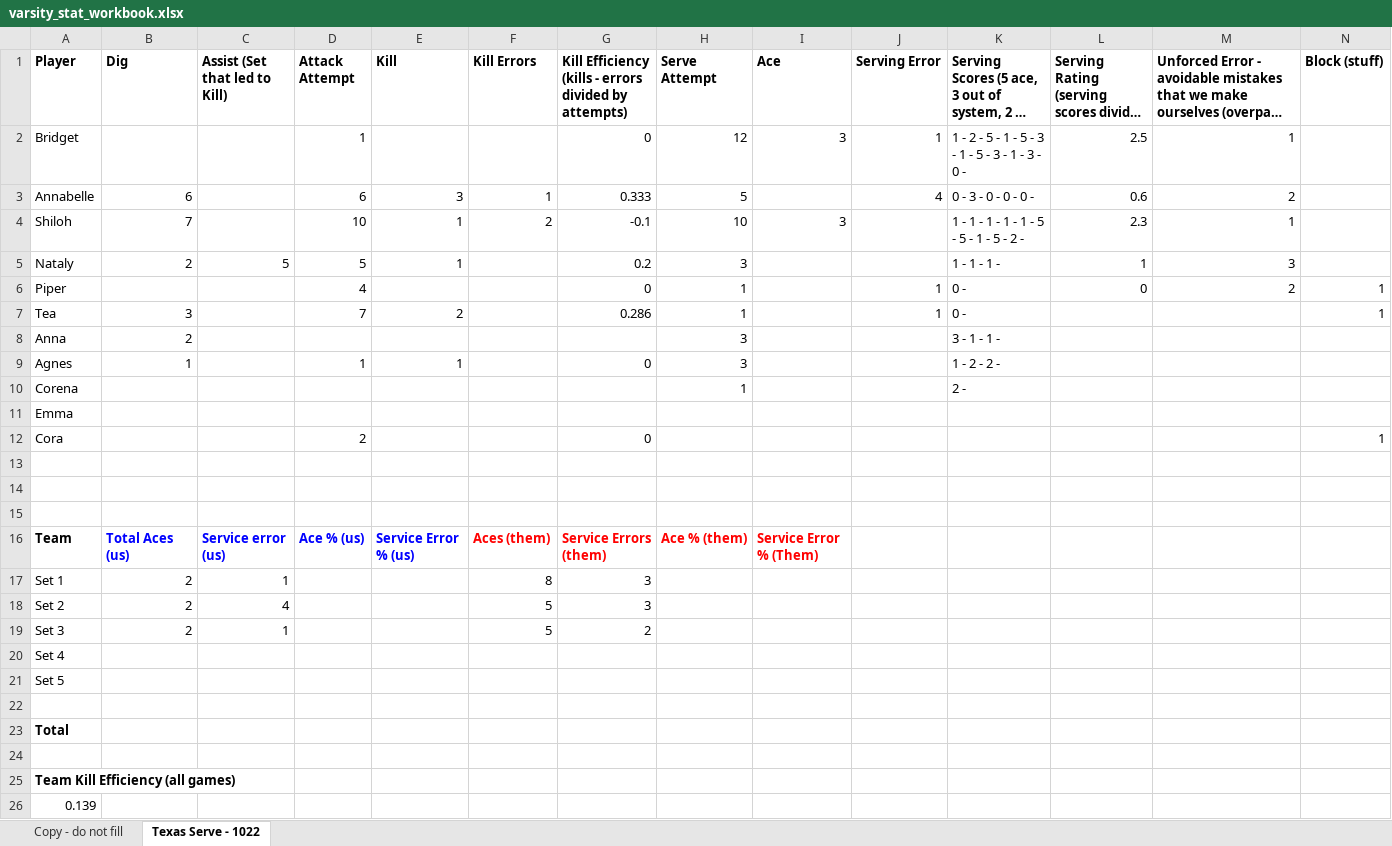
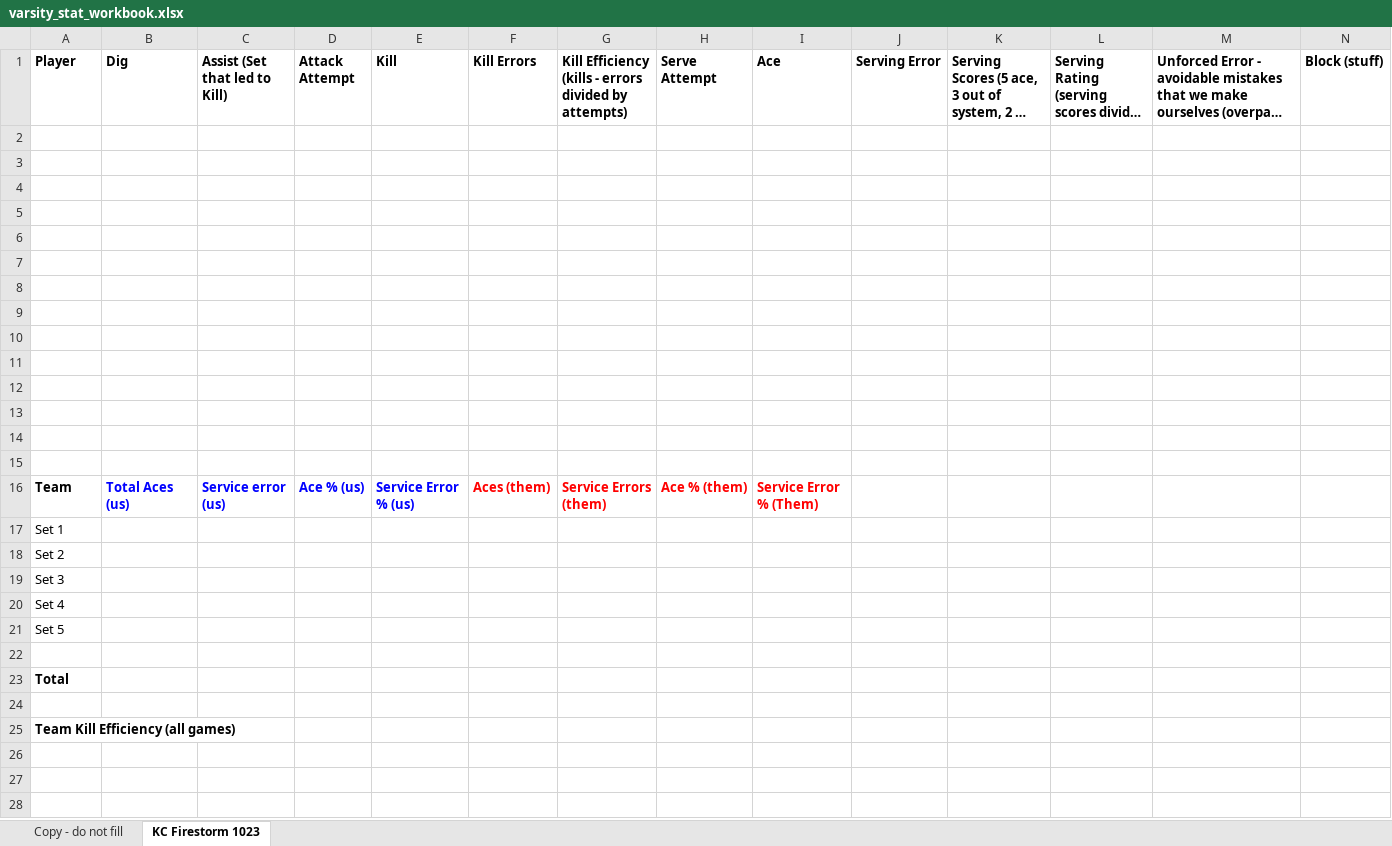
Before and after one commit to clancyred/defenders-volleyball, an Excel workbook: source/varsity_stat_workbook.xlsx, sheet KC Firestorm 1023, drawn as a sheet; only a part is shown; long unchanged cells end in …; values as stored, in another font and other column widths than the file's, no borders; charts and pictures not drawn; removed rows and columns are numbered as before the commit, all else as after; rows hold the shown columns only; the diff names each change by its address in the sheet, - before the commit and + after, or states it on an @@ line.

Commit message:
Update stat workbook from Google Sheet

```diff
--- a/source/varsity_stat_workbook.xlsx (sheet KC Firestorm 1023)
+++ b/source/varsity_stat_workbook.xlsx (sheet KC Firestorm 1023)
-sheet tab: Texas Serve - 1022
+sheet tab: KC Firestorm 1023
-row 2: Bridget |  |  | 1 |  |  | 0 | 12 | 3 | 1 | 1 - 2 - 5 - 1 - 5 - 3 - 1 - 5 - 3 - 1 - 3 - 0 - | 2.5 | 1
+row 2: (empty)
-row 3: Annabelle | 6 |  | 6 | 3 | 1 | 0.333 | 5 |  | 4 | 0 - 3 - 0 - 0 - 0 - | 0.6 | 2
+row 3: (empty)
-row 4: Shiloh | 7 |  | 10 | 1 | 2 | -0.1 | 10 | 3 |  | 1 - 1 - 1 - 1 - 1 - 5 - 5 - 1 - 5 - 2 - | 2.3 | 1
+row 4: (empty)
-row 5: Nataly | 2 | 5 | 5 | 1 |  | 0.2 | 3 |  |  | 1 - 1 - 1 - | 1 | 3
+row 5: (empty)
-row 6: Piper |  |  | 4 |  |  | 0 | 1 |  | 1 | 0 - | 0 | 2 | 1
+row 6: (empty)
-row 7: Tea | 3 |  | 7 | 2 |  | 0.286 | 1 |  | 1 | 0 - |  |  | 1
+row 7: (empty)
-row 8: Anna | 2 |  |  |  |  |  | 3 |  |  | 3 - 1 - 1 -
+row 8: (empty)
-row 9: Agnes | 1 |  | 1 | 1 |  | 0 | 3 |  |  | 1 - 2 - 2 -
+row 9: (empty)
-row 10: Corena |  |  |  |  |  |  | 1 |  |  | 2 -
+row 10: (empty)
-row 11: Emma
+row 11: (empty)
-row 12: Cora |  |  | 2 |  |  | 0 |  |  |  |  |  |  | 1
+row 12: (empty)
-row 17: Set 1 | 2 | 1 |  |  | 8 | 3
-row 18: Set 2 | 2 | 4 |  |  | 5 | 3
-row 19: Set 3 | 2 | 1 |  |  | 5 | 2
+row 17: Set 1
+row 18: Set 2
+row 19: Set 3
-row 26: 0.139
```
Also changed, not shown: sheet Copy - do not fill, charts or pictures.
